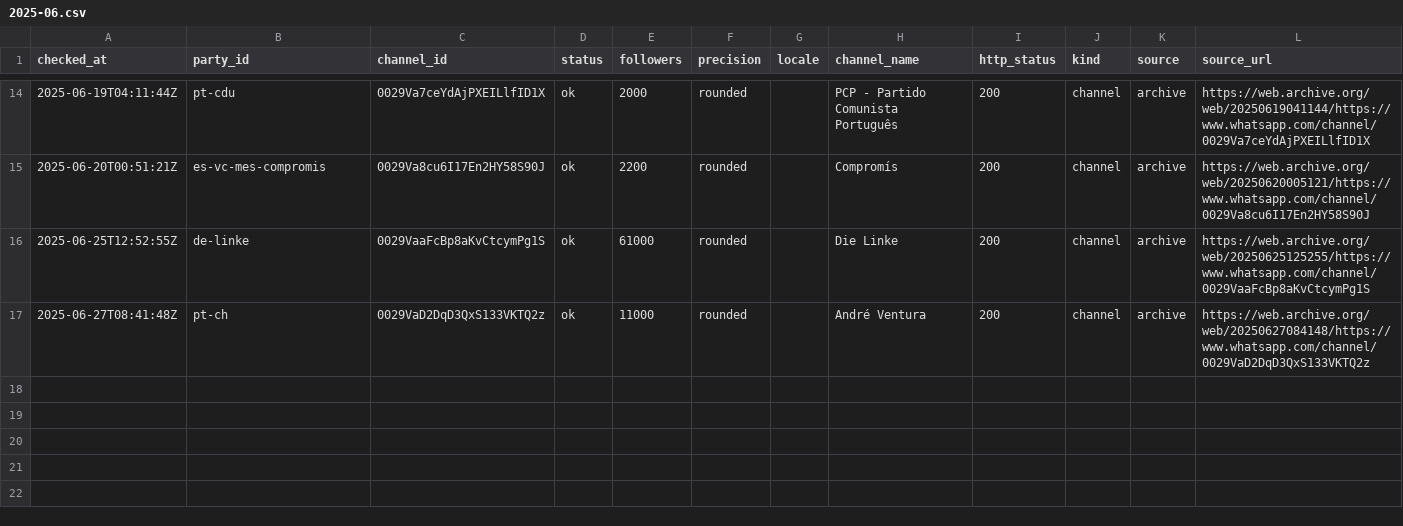
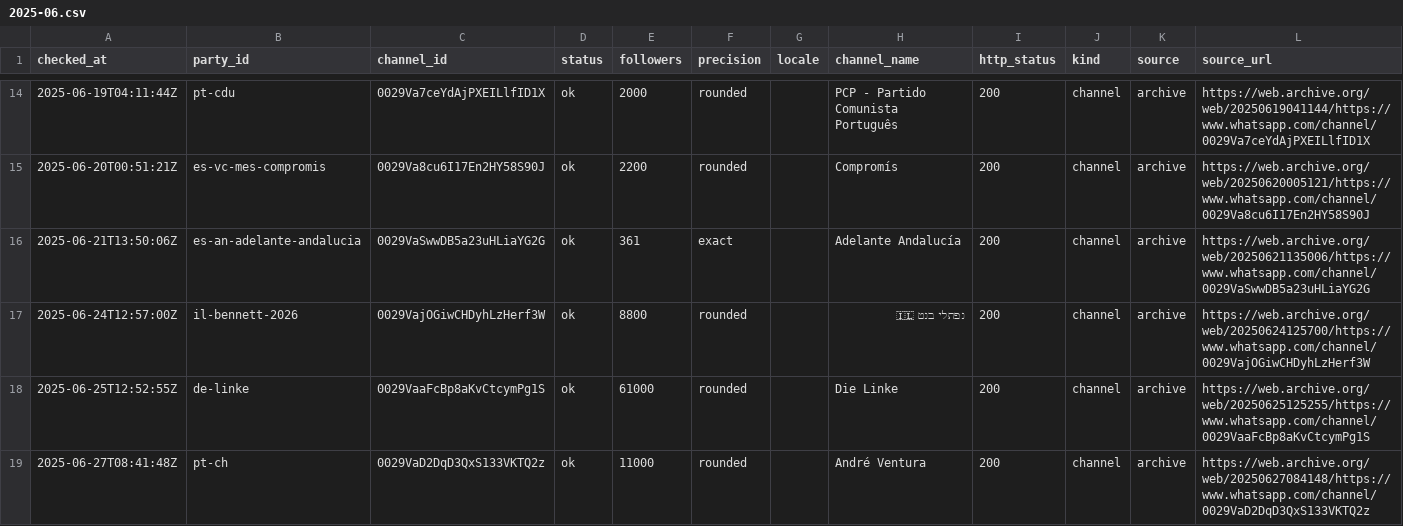
Before and after one commit to procom-dev/political-whatsapp-channels, a CSV file: datasets/party-channels/observations/2025-06.csv, drawn as a sheet; only a part is shown, gaps mark what is left out; the diff names each change by its address in the sheet, - before the commit and + after, or states it on an @@ line.

```diff
--- a/datasets/party-channels/observations/2025-06.csv
+++ b/datasets/party-channels/observations/2025-06.csv
+row 16: 2025-06-21T13:50:06Z | es-an-adelante-andalucia | 0029VaSwwDB5a23uHLiaYG2G | ok | 361 | exact |  | Adelante Andalucía | 200 | channel | archive | https://web.archive.org/web/20250621135006/https://www.whatsapp.com/channel/0029VaSwwDB5a23uHLiaYG2G
+row 17: 2025-06-24T12:57:00Z | il-bennett-2026 | 0029VajOGiwCHDyhLzHerf3W | ok | 8800 | rounded |  | נפתלי בנט 🇮🇱 | 200 | channel | archive | https://web.archive.org/web/20250624125700/https://www.whatsapp.com/channel/0029VajOGiwCHDyhLzHerf3W
```
Also changed, not shown: datasets/party-channels/observations/2024-08.csv, datasets/party-channels/observations/2024-09.csv, 21 other files.
